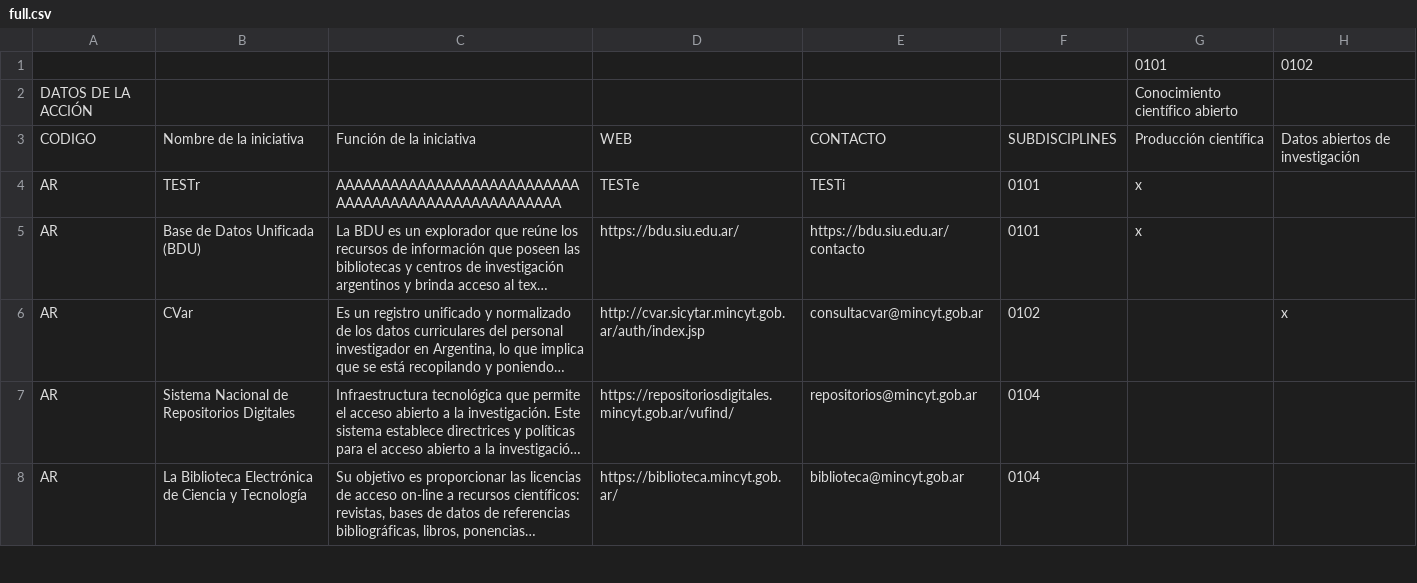
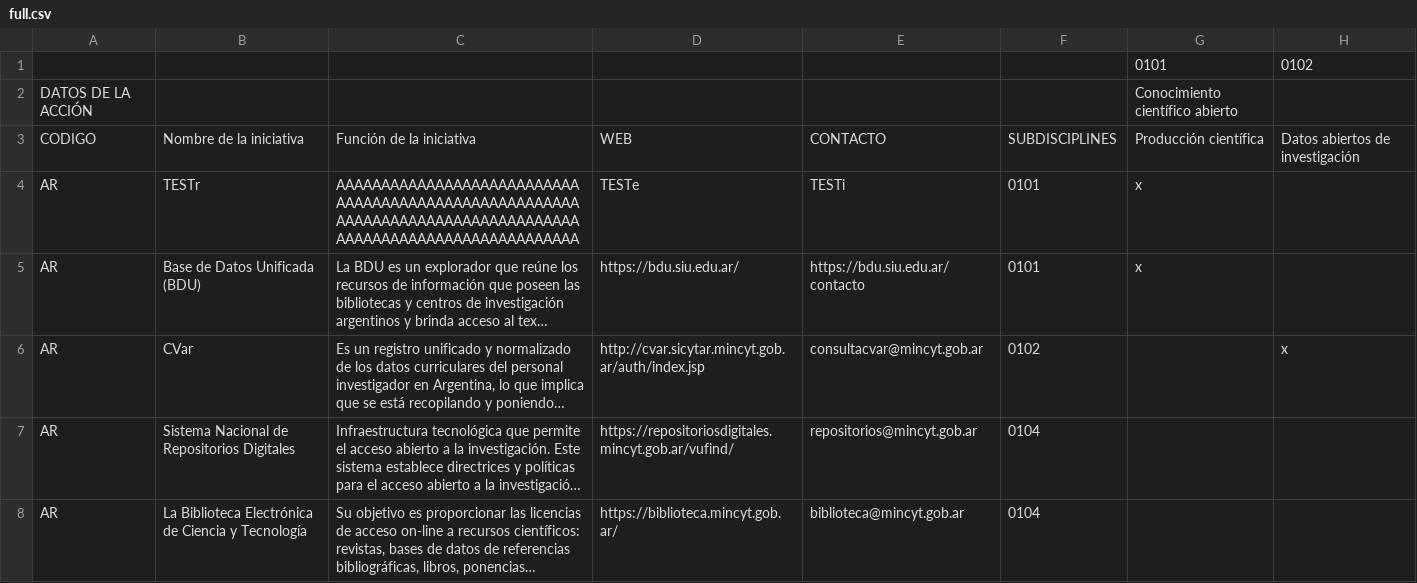
Before and after one commit to Andres21sb/Dashboard_Recomendaciones_UNESCO, a CSV file: csv files/full.csv, drawn as a sheet; only a part is shown; long unchanged cells end in …; the diff names each change by its address in the sheet, - before the commit and + after, or states it on an @@ line.

Commit message:
120 A

```diff
--- a/csv files/full.csv
+++ b/csv files/full.csv
-C4: AAAAAAAAAAAAAAAAAAAAAAAAAAAAAAAAAAAAAAAAAAAAAAAAAAAA
+C4: AAAAAAAAAAAAAAAAAAAAAAAAAAAAAAAAAAAAAAAAAAAAAAAAAAAAAAAAAAAAAAAAAAAAAAAAAAAAAAAAAAAAAAAAAAAAAAAAAAAAAAAAAAAA
```
